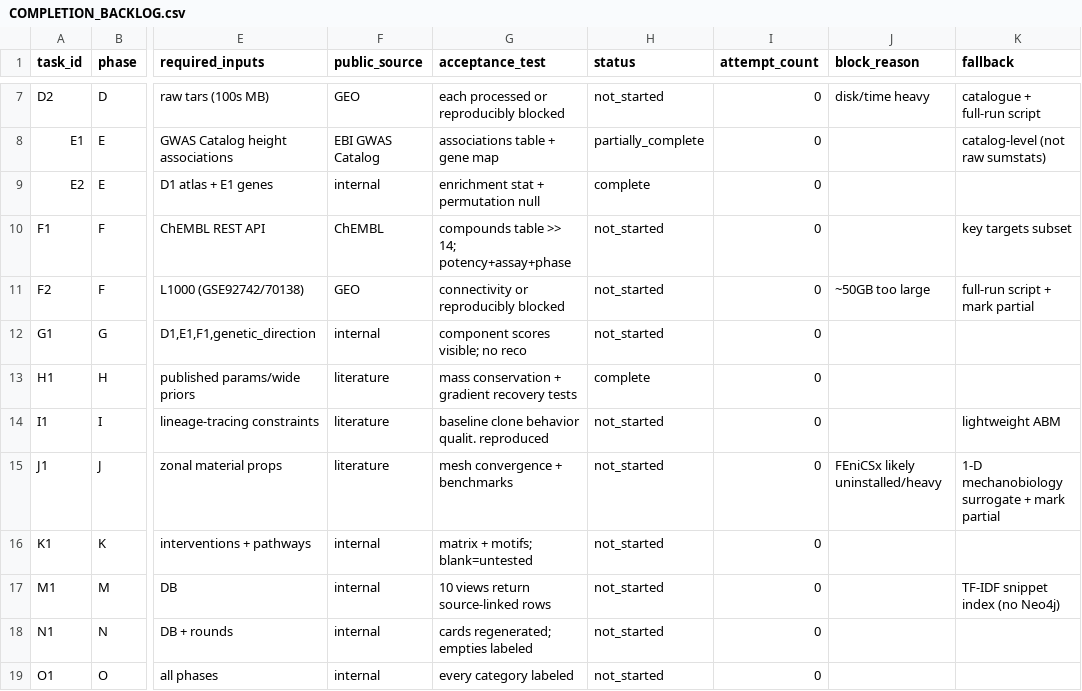
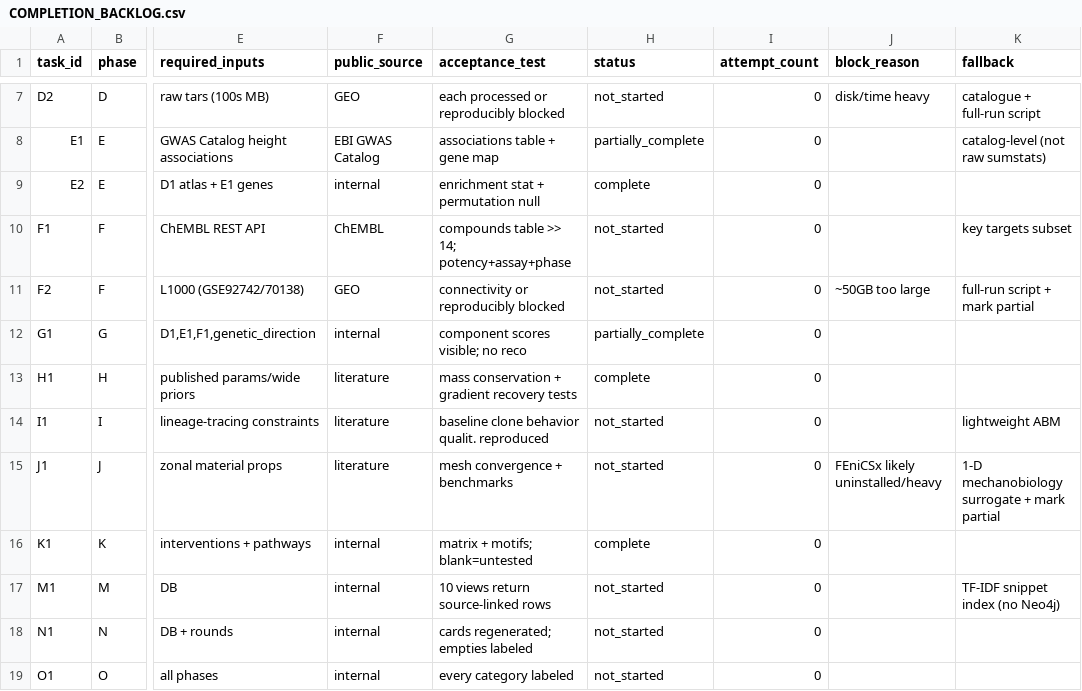
Before and after one commit to dhyabi2/agentic-commerce-ref, a CSV file: height-omniverse/docs/COMPLETION_BACKLOG.csv, drawn as a sheet; only a part is shown, gaps mark what is left out; the diff names each change by its address in the sheet, - before the commit and + after, or states it on an @@ line.

```diff
--- a/height-omniverse/docs/COMPLETION_BACKLOG.csv
+++ b/height-omniverse/docs/COMPLETION_BACKLOG.csv
-H12 (status): not_started
+H12 (status): partially_complete
-H16 (status): not_started
+H16 (status): complete
```
Also changed, not shown: 6 other files.
